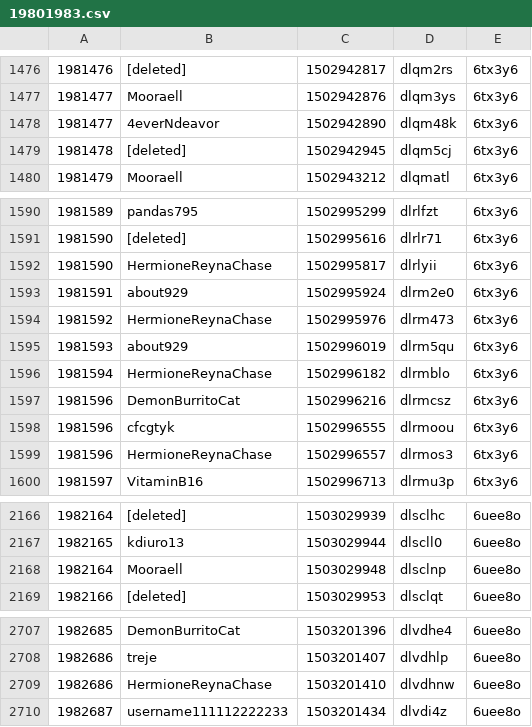
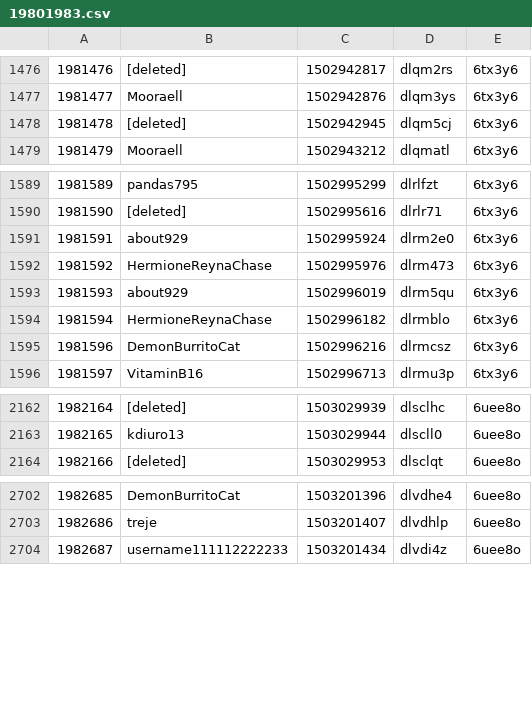
Before and after one commit to VitaminB16/counting, a CSV file: 19801983.csv, drawn as a sheet; only a part is shown, gaps mark what is left out.

```diff
--- a/19801983.csv
+++ b/19801983.csv
@@ -1477,3 +1477,2 @@
 1981477,Mooraell,1502942876,dlqm3ys,6tx3y6
-1981477,4everNdeavor,1502942890,dlqm48k,6tx3y6
 1981478,[deleted],1502942945,dlqm5cj,6tx3y6
@@ -1591,3 +1590,2 @@
 1981590,[deleted],1502995616,dlrlr71,6tx3y6
-1981590,HermioneReynaChase,1502995817,dlrlyii,6tx3y6
 1981591,about929,1502995924,dlrm2e0,6tx3y6
@@ -1597,4 +1595,2 @@
 1981596,DemonBurritoCat,1502996216,dlrmcsz,6tx3y6
-1981596,cfcgtyk,1502996555,dlrmoou,6tx3y6
-1981596,HermioneReynaChase,1502996557,dlrmos3,6tx3y6
 1981597,VitaminB16,1502996713,dlrmu3p,6tx3y6
@@ -2167,3 +2163,2 @@
 1982165,kdiuro13,1503029944,dlscll0,6uee8o
-1982164,Mooraell,1503029948,dlsclnp,6uee8o
 1982166,[deleted],1503029953,dlsclqt,6uee8o
@@ -2708,3 +2703,2 @@
 1982686,treje,1503201407,dlvdhlp,6uee8o
-1982686,HermioneReynaChase,1503201410,dlvdhnw,6uee8o
 1982687,username111112222233,1503201434,dlvdi4z,6uee8o
```
Also changed, not shown: 19671972.csv, 19741977.csv, 2 other files.
